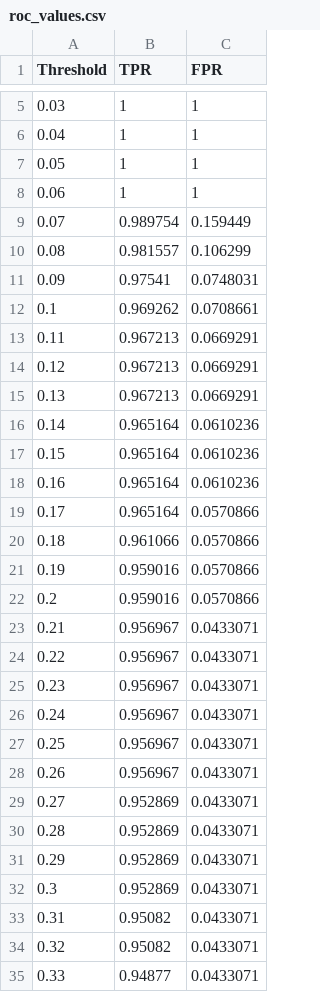
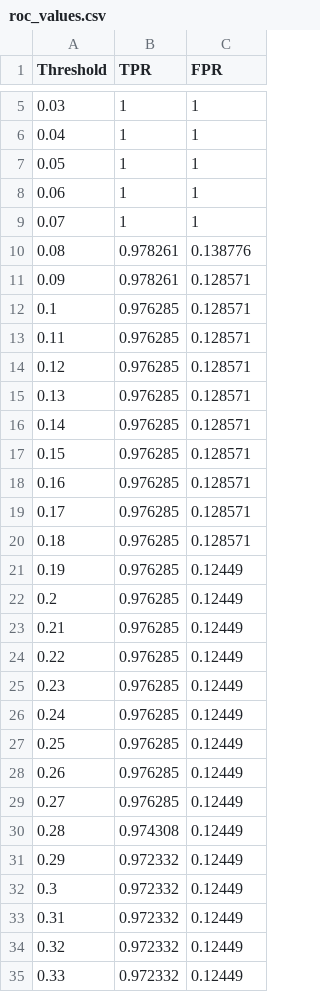
Before and after one commit to UESTCgh/Pattern_recognition, a CSV file: 2.BPSVM/BP/data/roc_values.csv, drawn as a sheet; only a part is shown, gaps mark what is left out; the diff covers the shown part only.

```diff
--- a/2.BPSVM/BP/data/roc_values.csv
+++ b/2.BPSVM/BP/data/roc_values.csv
@@ -8,28 +8,28 @@ Threshold,TPR,FPR
 0.06,1,1
-0.07,0.989754,0.159449
-0.08,0.981557,0.106299
-0.09,0.97541,0.0748031
-0.1,0.969262,0.0708661
-0.11,0.967213,0.0669291
-0.12,0.967213,0.0669291
-0.13,0.967213,0.0669291
-0.14,0.965164,0.0610236
-0.15,0.965164,0.0610236
-0.16,0.965164,0.0610236
-0.17,0.965164,0.0570866
-0.18,0.961066,0.0570866
-0.19,0.959016,0.0570866
-0.2,0.959016,0.0570866
-0.21,0.956967,0.0433071
-0.22,0.956967,0.0433071
-0.23,0.956967,0.0433071
-0.24,0.956967,0.0433071
-0.25,0.956967,0.0433071
-0.26,0.956967,0.0433071
-0.27,0.952869,0.0433071
-0.28,0.952869,0.0433071
-0.29,0.952869,0.0433071
-0.3,0.952869,0.0433071
-0.31,0.95082,0.0433071
-0.32,0.95082,0.0433071
-0.33,0.94877,0.0433071
+0.07,1,1
+0.08,0.978261,0.138776
+0.09,0.978261,0.128571
+0.1,0.976285,0.128571
+0.11,0.976285,0.128571
+0.12,0.976285,0.128571
+0.13,0.976285,0.128571
+0.14,0.976285,0.128571
+0.15,0.976285,0.128571
+0.16,0.976285,0.128571
+0.17,0.976285,0.128571
+0.18,0.976285,0.128571
+0.19,0.976285,0.12449
+0.2,0.976285,0.12449
+0.21,0.976285,0.12449
+0.22,0.976285,0.12449
+0.23,0.976285,0.12449
+0.24,0.976285,0.12449
+0.25,0.976285,0.12449
+0.26,0.976285,0.12449
+0.27,0.976285,0.12449
+0.28,0.974308,0.12449
+0.29,0.972332,0.12449
+0.3,0.972332,0.12449
+0.31,0.972332,0.12449
+0.32,0.972332,0.12449
+0.33,0.972332,0.12449
```
Also changed, not shown: 120 edited cells elsewhere in this file, 2.BPSVM/BP/data/loss_values.csv, 2.BPSVM/BP/data/mat.csv, 33 other files.
